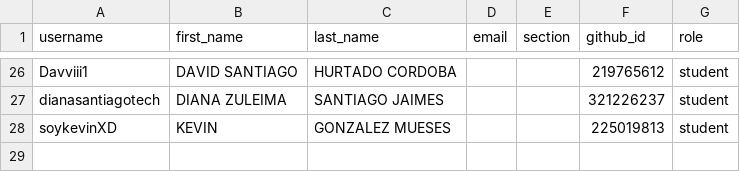
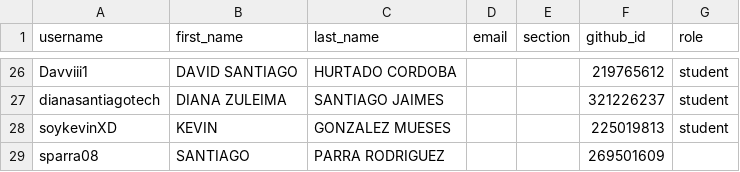
Before and after one commit to UniversidadIcesi-DCSI-BloqueAlgoritmos/classroom50, a CSV file: 2026-2-g1-apo1-sis/roster.csv, drawn as a sheet; only a part is shown, gaps mark what is left out.

Commit message:
[Classroom 50] Add student: 2026-2-g1-apo1-sis/sparra08

```diff
--- a/2026-2-g1-apo1-sis/roster.csv
+++ b/2026-2-g1-apo1-sis/roster.csv
@@ -28 +28,2 @@ dianasantiagotech,DIANA ZULEIMA,SANTIAGO JAIMES,,,321226237,student
 soykevinXD,KEVIN,GONZALEZ MUESES,,,225019813,student
+sparra08,SANTIAGO,PARRA RODRIGUEZ,,,269501609,
```
